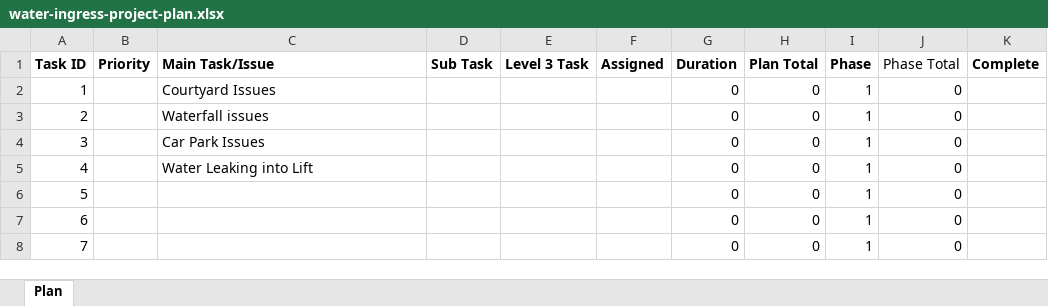
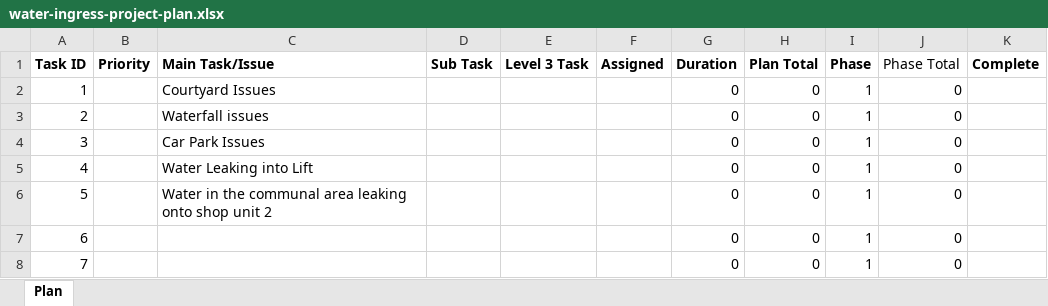
Before and after one commit to MetropoleProjects/BuildingIssues, an Excel workbook: project-plan/water-ingress-project-plan.xlsx, sheet Plan, drawn as a sheet; only a part is shown; values as stored, in another font and other column widths than the file's, no borders; conditional formats and table styles not drawn; the diff names each change by its address in the sheet, - before the commit and + after, or states it on an @@ line.

Commit message:
Added new task

```diff
--- a/project-plan/water-ingress-project-plan.xlsx (sheet Plan)
+++ b/project-plan/water-ingress-project-plan.xlsx (sheet Plan)
-C6 (Main Task/Issue): (empty)
+C6 (Main Task/Issue): Water in the communal area leaking onto shop unit 2
```
